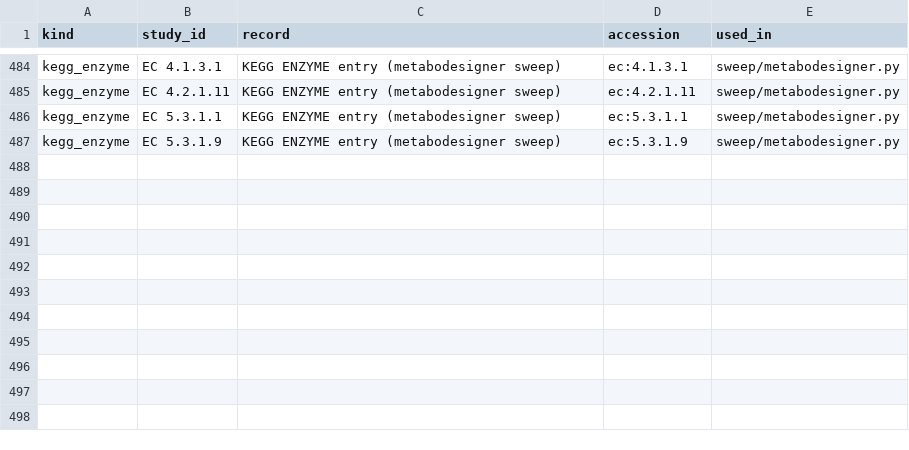
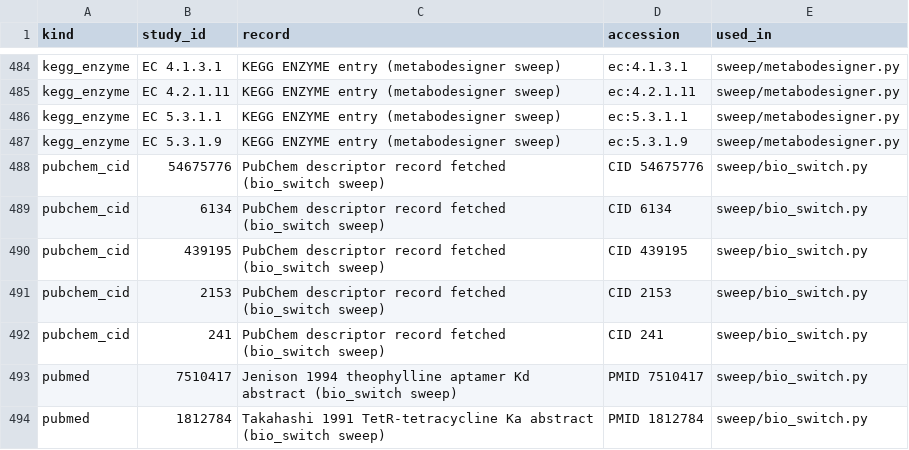
Before and after one commit to uditakankananonononono/mega27-01-sugarcode-realdata-validation, a TSV file: manifests/accessions.tsv, drawn as a sheet; only a part is shown, gaps mark what is left out.

Commit message:
sweep: bio_switch vs PubChem + binding literature (BUGs 38-39 fixed in sugarcode e57bb73), 72/127, F92

```diff
--- a/manifests/accessions.tsv
+++ b/manifests/accessions.tsv
@@ -487 +487,8 @@ kegg_enzyme	EC 5.3.1.1	KEGG ENZYME entry (metabodesigner sweep)	ec:5.3.1.1	sweep
 kegg_enzyme	EC 5.3.1.9	KEGG ENZYME entry (metabodesigner sweep)	ec:5.3.1.9	sweep/metabodesigner.py
+pubchem_cid	54675776	PubChem descriptor record fetched (bio_switch sweep)	CID 54675776	sweep/bio_switch.py
+pubchem_cid	6134	PubChem descriptor record fetched (bio_switch sweep)	CID 6134	sweep/bio_switch.py
+pubchem_cid	439195	PubChem descriptor record fetched (bio_switch sweep)	CID 439195	sweep/bio_switch.py
+pubchem_cid	2153	PubChem descriptor record fetched (bio_switch sweep)	CID 2153	sweep/bio_switch.py
+pubchem_cid	241	PubChem descriptor record fetched (bio_switch sweep)	CID 241	sweep/bio_switch.py
+pubmed	7510417	Jenison 1994 theophylline aptamer Kd abstract (bio_switch sweep)	PMID 7510417	sweep/bio_switch.py
+pubmed	1812784	Takahashi 1991 TetR-tetracycline Ka abstract (bio_switch sweep)	PMID 1812784	sweep/bio_switch.py
```
Also changed, not shown: manifests/module_inventory.tsv, manifests/tools.tsv, 16 other files.
